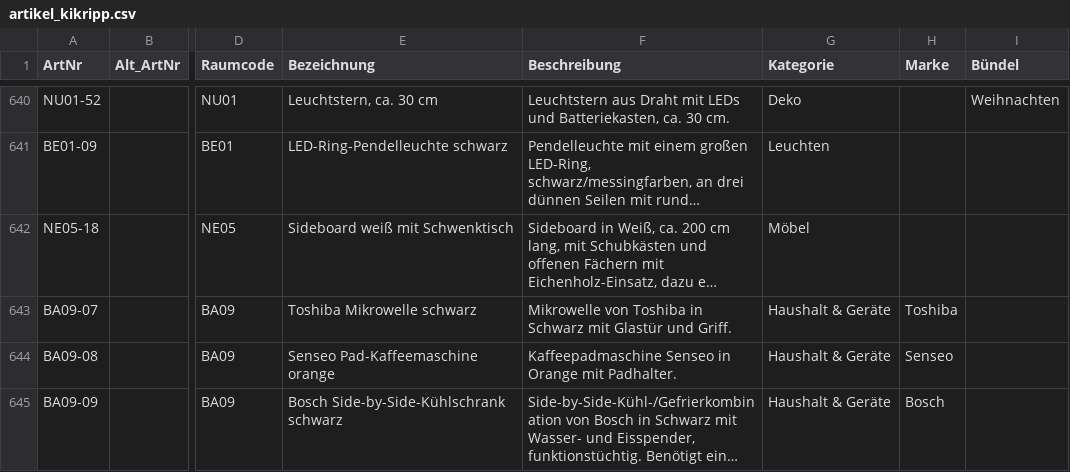
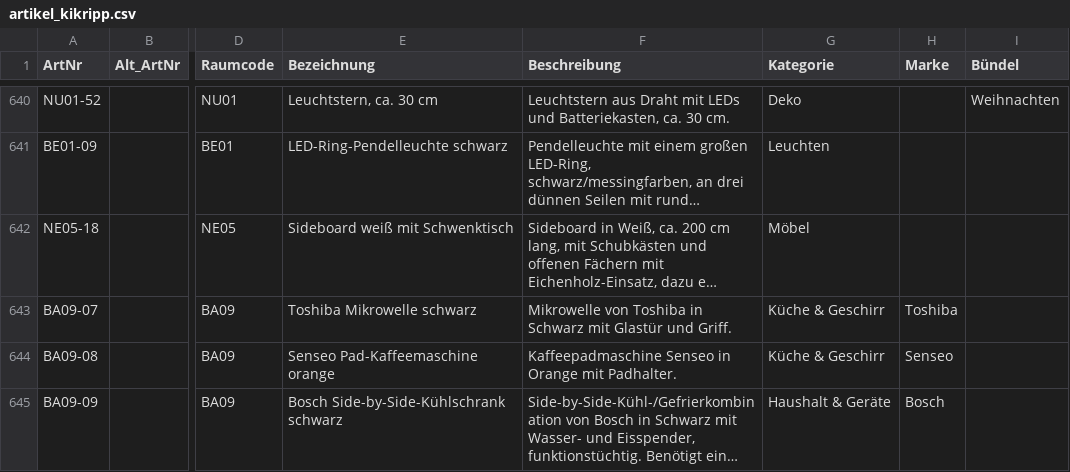
Before and after one commit to jenny9876781/Ablage-, a CSV file: daten/artikel_kikripp.csv, drawn as a sheet; only a part is shown, gaps mark what is left out; long unchanged cells end in …; the diff covers the shown part only; the diff names each change by its address in the sheet, - before the commit and + after, or states it on an @@ line.

```diff
--- a/daten/artikel_kikripp.csv
+++ b/daten/artikel_kikripp.csv
-G643:G644 (Kategorie): Haushalt & Geräte
+G643:G644 (Kategorie): Küche & Geschirr
```
Also changed, not shown: 9 edited cells elsewhere in this file, 19 other files.
